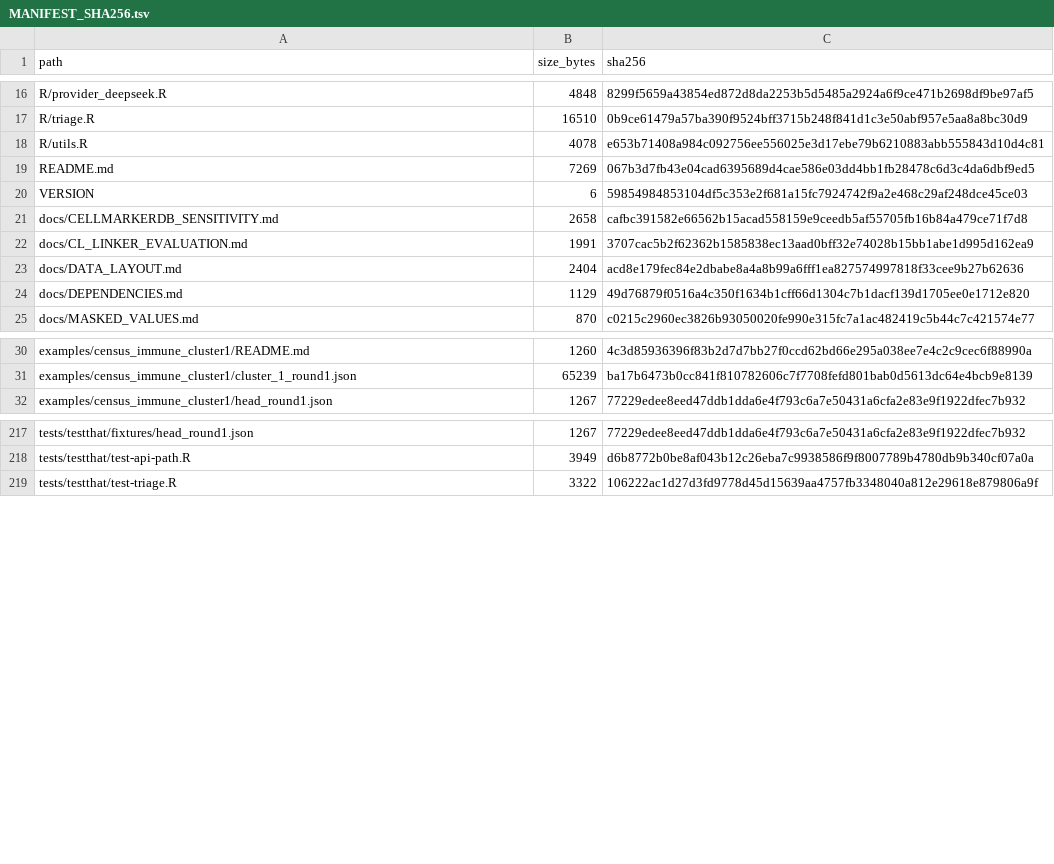
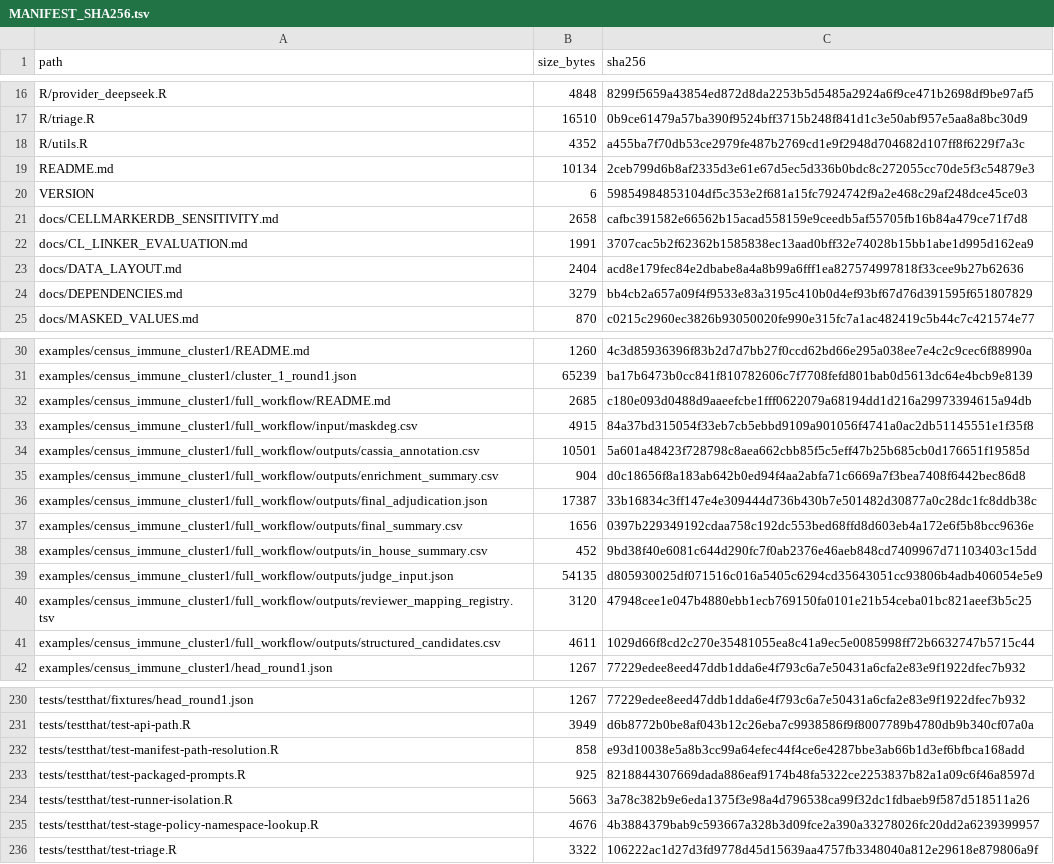
Before and after one commit to shaolab-UM/Triage, a TSV file: MANIFEST_SHA256.tsv, drawn as a sheet; only a part is shown, gaps mark what is left out; the diff covers the shown part only.

Commit message:
Enable end-to-end Triage workflow and example

```diff
--- a/MANIFEST_SHA256.tsv
+++ b/MANIFEST_SHA256.tsv
@@ -17,4 +17,4 @@ R/provider_deepseek.R	4848	8299f5659a43854ed872d8da2253b5d5485a2924a6f9ce471b269
 R/triage.R	16510	0b9ce61479a57ba390f9524bff3715b248f841d1c3e50abf957e5aa8a8bc30d9
-R/utils.R	4078	e653b71408a984c092756ee556025e3d17ebe79b6210883abb555843d10d4c81
-README.md	7269	067b3d7fb43e04cad6395689d4cae586e03dd4bb1fb28478c6d3c4da6dbf9ed5
+R/utils.R	4352	a455ba7f70db53ce2979fe487b2769cd1e9f2948d704682d107ff8f6229f7a3c
+README.md	10134	2ceb799d6b8af2335d3e61e67d5ec5d336b0bdc8c272055cc70de5f3c54879e3
 VERSION	6	59854984853104df5c353e2f681a15fc7924742f9a2e468c29af248dce45ce03
@@ -23,3 +23,3 @@ docs/CL_LINKER_EVALUATION.md	1991	3707cac5b2f62362b1585838ec13aad0bff32e74028b15
 docs/DATA_LAYOUT.md	2404	acd8e179fec84e2dbabe8a4a8b99a6fff1ea827574997818f33cee9b27b62636
-docs/DEPENDENCIES.md	1129	49d76879f0516a4c350f1634b1cff66d1304c7b1dacf139d1705ee0e1712e820
+docs/DEPENDENCIES.md	3279	bb4cb2a657a09f4f9533e83a3195c410b0d4ef93bf67d76d391595f651807829
 docs/MASKED_VALUES.md	870	c0215c2960ec3826b93050020fe990e315fc7a1ac482419c5b44c7c421574e77
@@ -31,2 +31,12 @@ examples/census_immune_cluster1/README.md	1260	4c3d85936396f83b2d7d7bb27f0ccd62b
 examples/census_immune_cluster1/cluster_1_round1.json	65239	ba17b6473b0cc841f810782606c7f7708fefd801bab0d5613dc64e4bcb9e8139
+examples/census_immune_cluster1/full_workflow/README.md	2685	c180e093d0488d9aaeefcbe1fff0622079a68194dd1d216a29973394615a94db
+examples/census_immune_cluster1/full_workflow/input/maskdeg.csv	4915	84a37bd315054f33eb7cb5ebbd9109a901056f4741a0ac2db51145551e1f35f8
+examples/census_immune_cluster1/full_workflow/outputs/cassia_annotation.csv	10501	5a601a48423f728798c8aea662cbb85f5c5eff47b25b685cb0d176651f19585d
+examples/census_immune_cluster1/full_workflow/outputs/enrichment_summary.csv	904	d0c18656f8a183ab642b0ed94f4aa2abfa71c6669a7f3bea7408f6442bec86d8
+examples/census_immune_cluster1/full_workflow/outputs/final_adjudication.json	17387	33b16834c3ff147e4e309444d736b430b7e501482d30877a0c28dc1fc8ddb38c
+examples/census_immune_cluster1/full_workflow/outputs/final_summary.csv	1656	0397b229349192cdaa758c192dc553bed68ffd8d603eb4a172e6f5b8bcc9636e
+examples/census_immune_cluster1/full_workflow/outputs/in_house_summary.csv	452	9bd38f40e6081c644d290fc7f0ab2376e46aeb848cd7409967d71103403c15dd
+examples/census_immune_cluster1/full_workflow/outputs/judge_input.json	54135	d805930025df071516c016a5405c6294cd35643051cc93806b4adb406054e5e9
+examples/census_immune_cluster1/full_workflow/outputs/reviewer_mapping_registry.tsv	3120	47948cee1e047b4880ebb1ecb769150fa0101e21b54ceba01bc821aeef3b5c25
+examples/census_immune_cluster1/full_workflow/outputs/structured_candidates.csv	4611	1029d66f8cd2c270e35481055ea8c41a9ec5e0085998ff72b6632747b5715c44
 examples/census_immune_cluster1/head_round1.json	1267	77229edee8eed47ddb1dda6e4f793c6a7e50431a6cfa2e83e9f1922dfec7b932
@@ -218,2 +231,6 @@ tests/testthat/fixtures/head_round1.json	1267	77229edee8eed47ddb1dda6e4f793c6a7e
 tests/testthat/test-api-path.R	3949	d6b8772b0be8af043b12c26eba7c9938586f9f8007789b4780db9b340cf07a0a
+tests/testthat/test-manifest-path-resolution.R	858	e93d10038e5a8b3cc99a64efec44f4ce6e4287bbe3ab66b1d3ef6bfbca168add
+tests/testthat/test-packaged-prompts.R	925	8218844307669dada886eaf9174b48fa5322ce2253837b82a1a09c6f46a8597d
+tests/testthat/test-runner-isolation.R	5663	3a78c382b9e6eda1375f3e98a4d796538ca99f32dc1fdbaeb9f587d518511a26
+tests/testthat/test-stage-policy-namespace-lookup.R	4676	4b3884379bab9c593667a328b3d09fce2a390a33278026fc20dd2a6239399957
 tests/testthat/test-triage.R	3322	106222ac1d27d3fd9778d45d15639aa4757fb3348040a812e29618e879806a9f
```
Also changed, not shown: 3 added rows and 32 edited cells elsewhere in this file, 36 other files.
